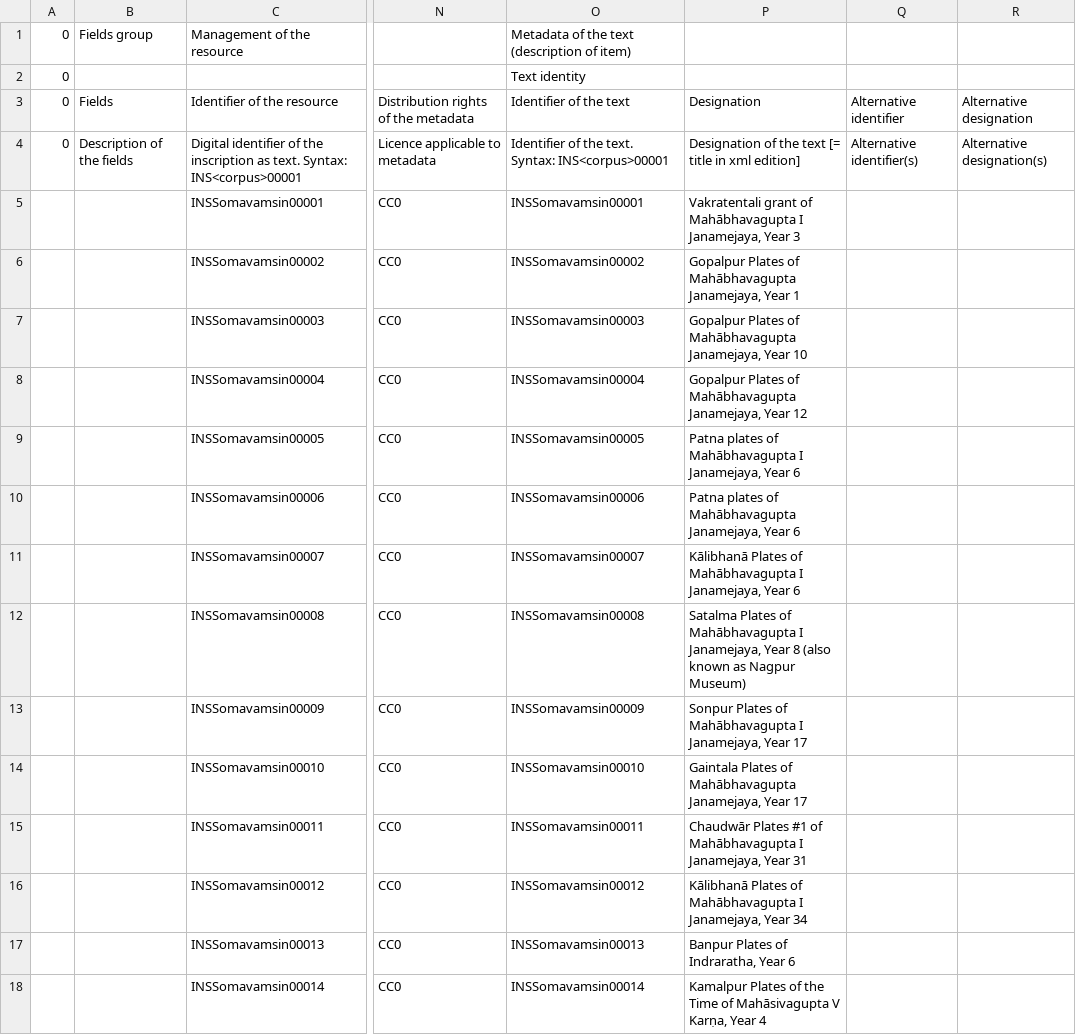
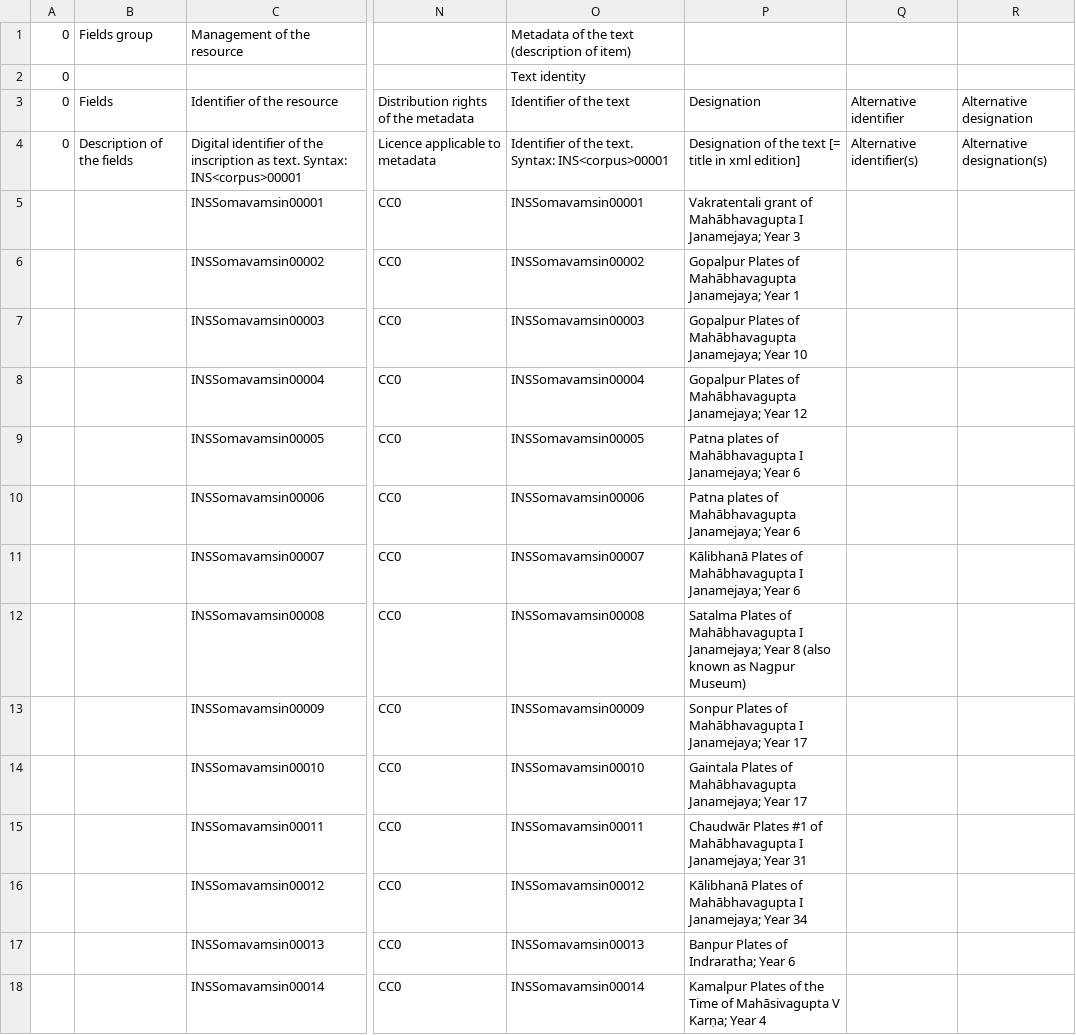
Before and after one commit to erc-dharma/mdt-texts, a CSV file: csv/DHARMA_mdt_Somavamsin_v01.csv, drawn as a sheet; only a part is shown, gaps mark what is left out; the diff covers the shown part only; the diff names each change by its address in the sheet, - before the commit and + after, or states it on an @@ line.

Commit message:
figuring issue of export wtih gsheets

```diff
--- a/csv/DHARMA_mdt_Somavamsin_v01.csv
+++ b/csv/DHARMA_mdt_Somavamsin_v01.csv
-P5: …Mahābhavagupta I Janamejaya, Year 3
+P5: …Mahābhavagupta I Janamejaya; Year 3
-P6: …of Mahābhavagupta Janamejaya, Year 1
+P6: …of Mahābhavagupta Janamejaya; Year 1
-P7: …of Mahābhavagupta Janamejaya, Year 10
+P7: …of Mahābhavagupta Janamejaya; Year 10
-P8: …of Mahābhavagupta Janamejaya, Year 12
+P8: …of Mahābhavagupta Janamejaya; Year 12
-P9: …Mahābhavagupta I Janamejaya, Year 6
+P9: …Mahābhavagupta I Janamejaya; Year 6
-P10: …of Mahābhavagupta Janamejaya, Year 6
+P10: …of Mahābhavagupta Janamejaya; Year 6
-P11: …Mahābhavagupta I Janamejaya, Year 6
+P11: …Mahābhavagupta I Janamejaya; Year 6
-P12: …Mahābhavagupta I Janamejaya, Year 8…
+P12: …Mahābhavagupta I Janamejaya; Year 8…
-P13: …Mahābhavagupta I Janamejaya, Year 17
+P13: …Mahābhavagupta I Janamejaya; Year 17
-P14: …of Mahābhavagupta Janamejaya, Year 17
+P14: …of Mahābhavagupta Janamejaya; Year 17
-P15: …Mahābhavagupta I Janamejaya, Year 31
+P15: …Mahābhavagupta I Janamejaya; Year 31
-P16: …Mahābhavagupta I Janamejaya, Year 34
+P16: …Mahābhavagupta I Janamejaya; Year 34
-P17: Banpur Plates of Indraratha, Year 6
+P17: Banpur Plates of Indraratha; Year 6
-P18: …Mahāsivagupta V Karṇa, Year 4
+P18: …Mahāsivagupta V Karṇa; Year 4
```
Also changed, not shown: 23 edited cells elsewhere in this file.
